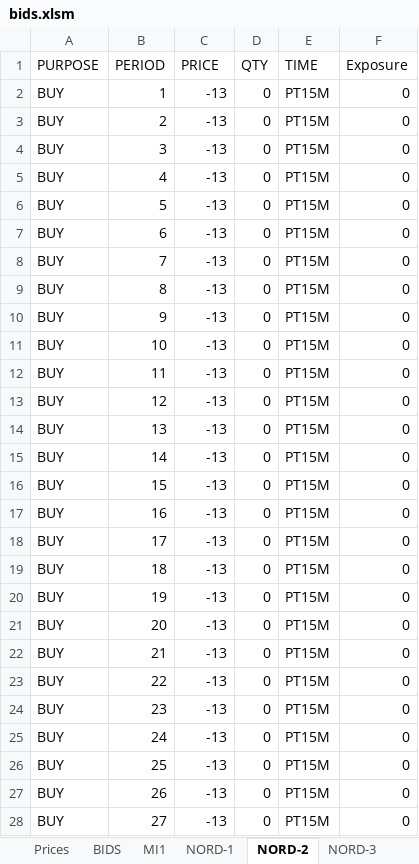
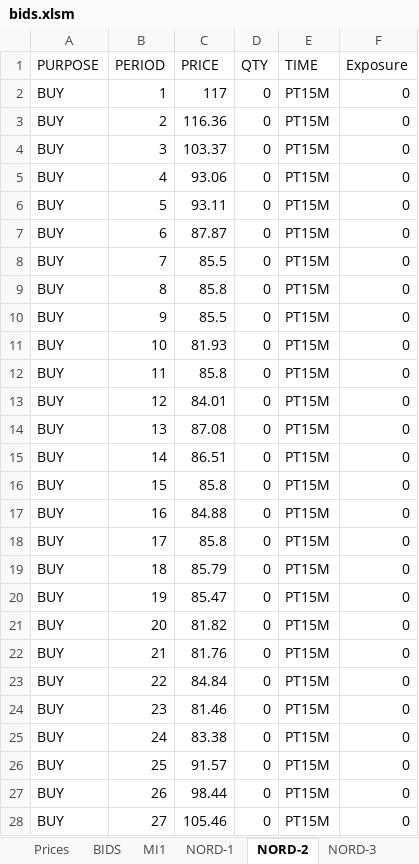
Before and after one commit to Enet-Energy-SA/Luca, an Excel workbook: bids.xlsm, sheet NORD-2, drawn as a sheet; only a part is shown; values as stored, in another font and other column widths than the file's, no borders; the diff covers the shown part only; the diff names each change by its address in the sheet, - before the commit and + after, or states it on an @@ line.

```diff
--- a/bids.xlsm (sheet NORD-2)
+++ b/bids.xlsm (sheet NORD-2)
-C2 (PRICE): -13
+C2 (PRICE): 117
-C3 (PRICE): -13
+C3 (PRICE): 116.36
-C4 (PRICE): -13
+C4 (PRICE): 103.37
-C5 (PRICE): -13
+C5 (PRICE): 93.06
-C6 (PRICE): -13
+C6 (PRICE): 93.11
-C7 (PRICE): -13
+C7 (PRICE): 87.87
-C8 (PRICE): -13
+C8 (PRICE): 85.5
-C9 (PRICE): -13
+C9 (PRICE): 85.8
-C10 (PRICE): -13
+C10 (PRICE): 85.5
-C11 (PRICE): -13
+C11 (PRICE): 81.93
-C12 (PRICE): -13
+C12 (PRICE): 85.8
-C13 (PRICE): -13
+C13 (PRICE): 84.01
-C14 (PRICE): -13
+C14 (PRICE): 87.08
-C15 (PRICE): -13
+C15 (PRICE): 86.51
-C16 (PRICE): -13
+C16 (PRICE): 85.8
-C17 (PRICE): -13
+C17 (PRICE): 84.88
-C18 (PRICE): -13
+C18 (PRICE): 85.8
-C19 (PRICE): -13
+C19 (PRICE): 85.79
-C20 (PRICE): -13
+C20 (PRICE): 85.47
-C21 (PRICE): -13
+C21 (PRICE): 81.82
-C22 (PRICE): -13
+C22 (PRICE): 81.76
-C23 (PRICE): -13
+C23 (PRICE): 84.84
-C24 (PRICE): -13
+C24 (PRICE): 81.46
-C25 (PRICE): -13
+C25 (PRICE): 83.38
-C26 (PRICE): -13
+C26 (PRICE): 91.57
-C27 (PRICE): -13
+C27 (PRICE): 98.44
-C28 (PRICE): -13
+C28 (PRICE): 105.46
```
Also changed, not shown: 69 edited cells elsewhere in this sheet, sheet BIDS, sheet Prices, sheet NORD-4, sheet CSUD-4, sheet NORD-3, sheet CSUD-3, 13 more sheets, 6 other files.
